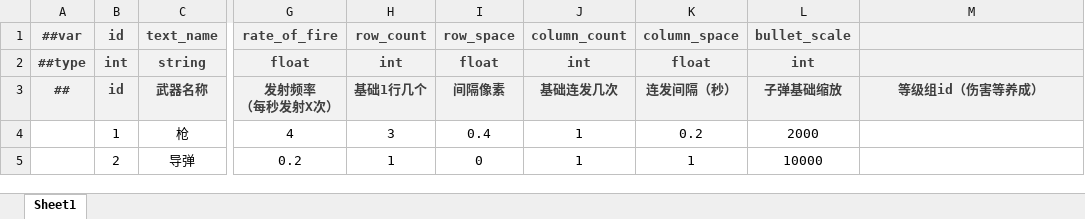
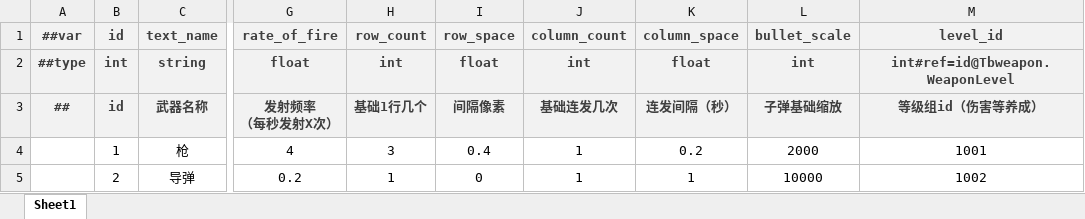
Before and after one commit to BroochWu/ZiStar, an Excel workbook: _ConfigExcels/Datas/weapon.xlsx, sheet Sheet1, drawn as a sheet; only a part is shown, gaps mark what is left out; values as stored, in another font and other column widths than the file's, no borders; the diff names each change by its address in the sheet, - before the commit and + after, or states it on an @@ line.

```diff
--- a/_ConfigExcels/Datas/weapon.xlsx (sheet Sheet1)
+++ b/_ConfigExcels/Datas/weapon.xlsx (sheet Sheet1)
-M1: (empty)
+M1: level_id
-M2 (level_id): (empty)
+M2 (level_id): int#ref=id@Tbweapon.WeaponLevel
-M4 (level_id): (empty)
+M4 (level_id): 1001
-M5 (level_id): (empty)
+M5 (level_id): 1002
```
Also changed, not shown: _ConfigExcels/Datas/__tables__.xlsx, _ConfigExcels/Datas/dungeon.xlsx, 38 other files.
